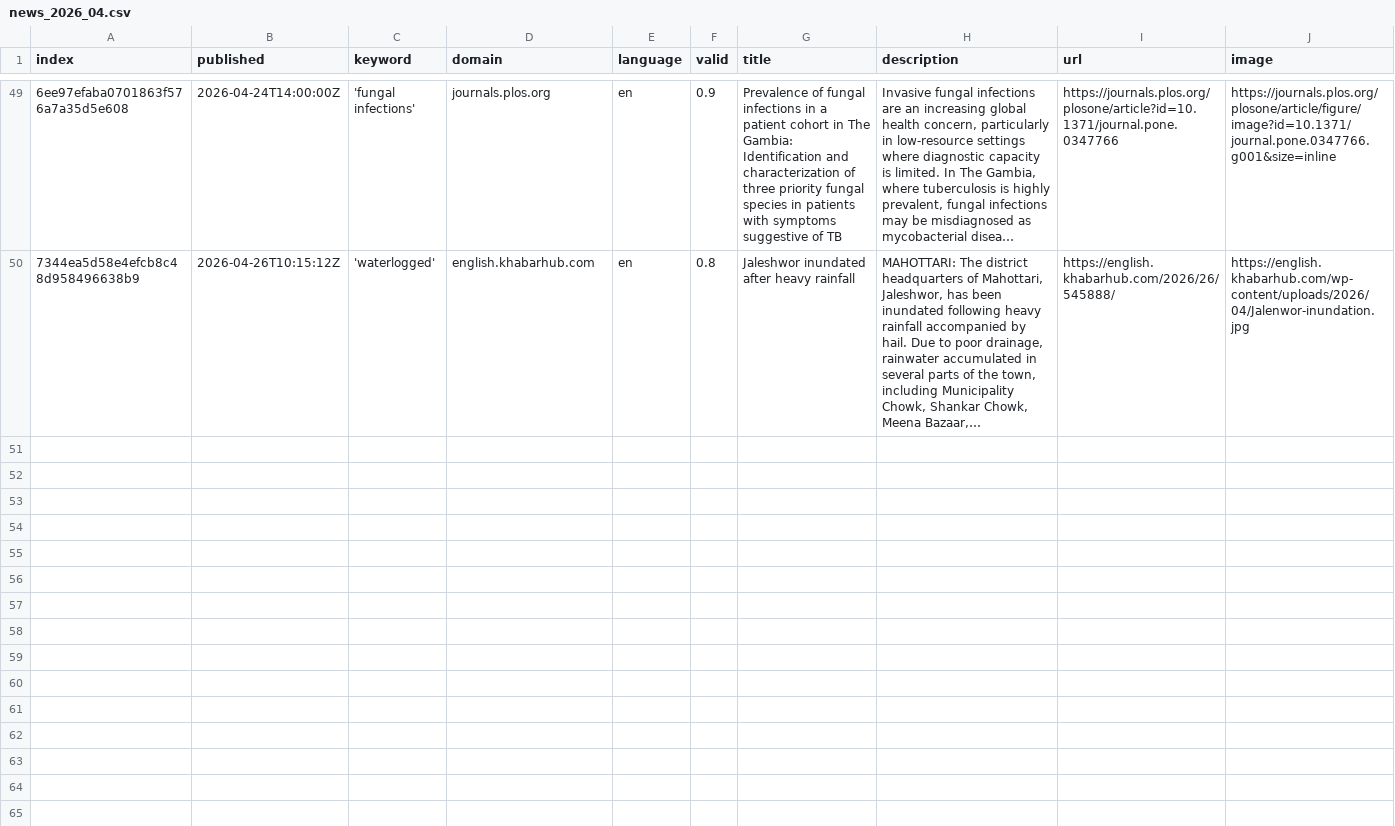
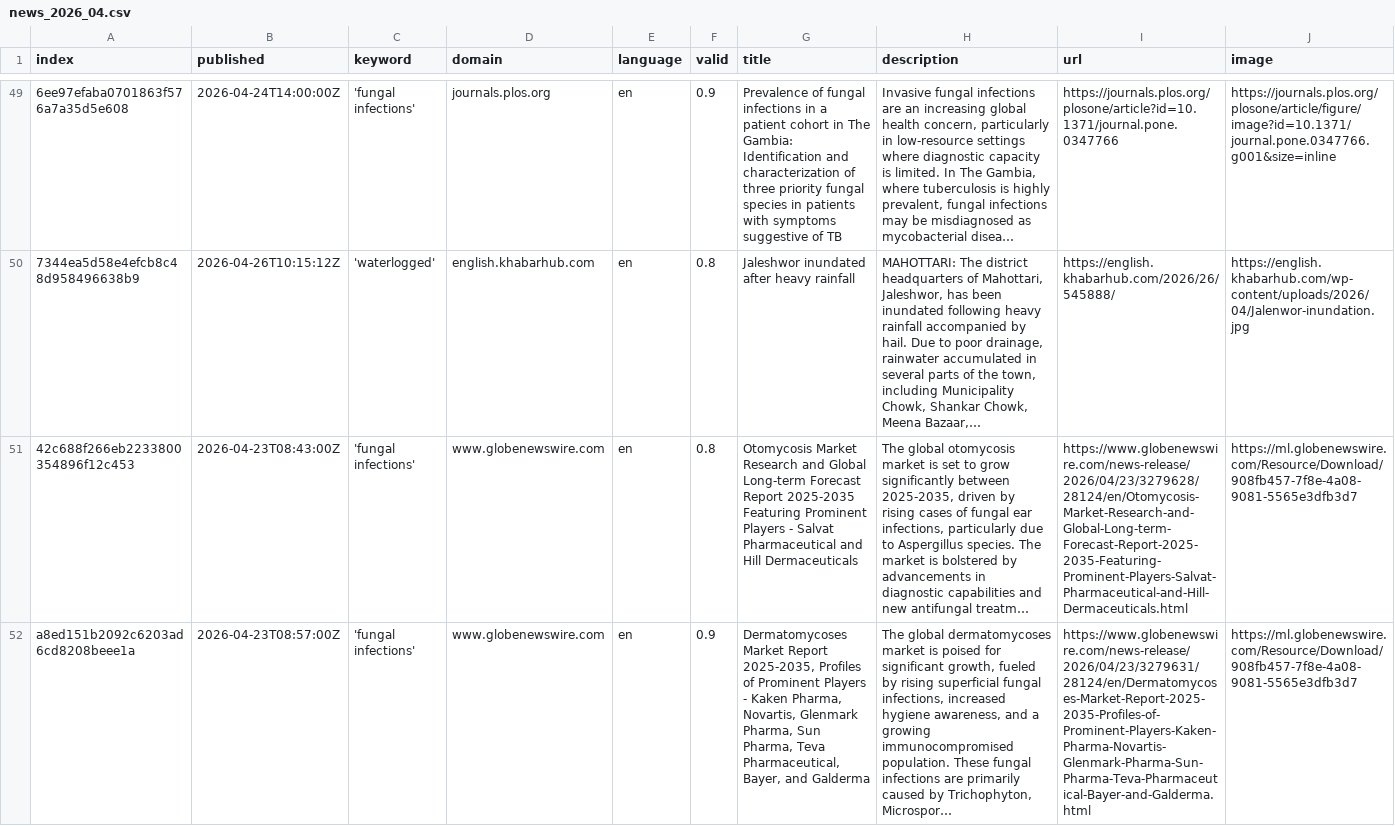
Before and after one commit to hb219-news/wetSpellIsComing, a CSV file: csv/news_2026_04.csv, drawn as a sheet; only a part is shown, gaps mark what is left out; rows hold the shown columns only; the diff names each change by its address in the sheet, - before the commit and + after, or states it on an @@ line.

```diff
--- a/csv/news_2026_04.csv
+++ b/csv/news_2026_04.csv
+row 51: 42c688f266eb2233800354896f12c453 | 2026-04-23T08:43:00Z | 'fungal infections' | www.globenewswire.com | en | 0.8 | Otomycosis Market Research and Global Long-term Forecast Report 2025-2035 Featuring Prominent Players - Salvat Pharmaceutical and Hill Dermaceuticals | The global otomycosis market is set to grow significantly between 2025-2035, driven by rising cases of fungal ear infections, particularly due to Aspergillus species. The market is bolstered by advancements in diagnostic capabilities and new antifungal treatm… | https://www.globenewswire.com/news-release/2026/04/23/3279628/28124/en/Otomycosis-Market-Research-and-Global-Long-term-Forecast-Report-2025-2035-Featuring-Prominent-Players-Salvat-Pharmaceutical-and-Hill-Dermaceuticals.html | https://ml.globenewswire.com/Resource/Download/908fb457-7f8e-4a08-9081-5565e3dfb3d7
+row 52: a8ed151b2092c6203ad6cd8208beee1a | 2026-04-23T08:57:00Z | 'fungal infections' | www.globenewswire.com | en | 0.9 | Dermatomycoses Market Report 2025-2035, Profiles of Prominent Players - Kaken Pharma, Novartis, Glenmark Pharma, Sun Pharma, Teva Pharmaceutical, Bayer, and Galderma | The global dermatomycoses market is poised for significant growth, fueled by rising superficial fungal infections, increased hygiene awareness, and a growing immunocompromised population. These fungal infections are primarily caused by Trichophyton, Microspor… | https://www.globenewswire.com/news-release/2026/04/23/3279631/28124/en/Dermatomycoses-Market-Report-2025-2035-Profiles-of-Prominent-Players-Kaken-Pharma-Novartis-Glenmark-Pharma-Sun-Pharma-Teva-Pharmaceutical-Bayer-and-Galderma.html | https://ml.globenewswire.com/Resource/Download/908fb457-7f8e-4a08-9081-5565e3dfb3d7
```
Also changed, not shown: keywords.csv.
